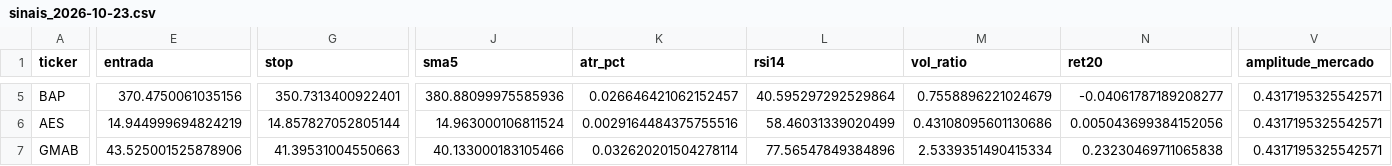
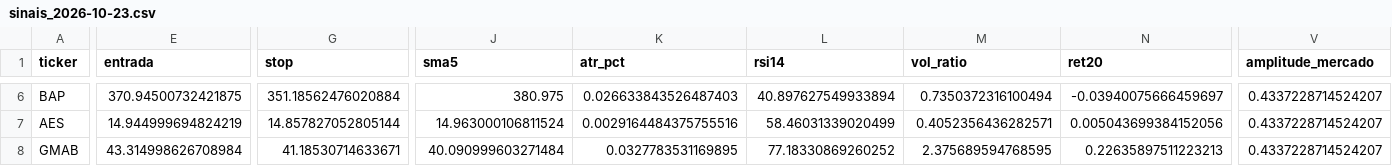
Before and after one commit to diogopestana01/analista-acoes, a CSV file: data/sinais_2026-10-23.csv, drawn as a sheet; only a part is shown, gaps mark what is left out; addresses are those after the commit; the diff covers the shown part only; the diff names each change by its address in the sheet, - before the commit and + after, or states it on an @@ line.

Commit message:
Sinais de 2026-10-23

```diff
--- a/data/sinais_2026-10-23.csv
+++ b/data/sinais_2026-10-23.csv
-E6 (entrada): 370.4750061035156
+E6 (entrada): 370.94500732421875
-G6 (stop): 350.7313400922401
+G6 (stop): 351.18562476020884
-J6 (sma5): 380.88099975585936
+J6 (sma5): 380.975
-K6 (atr_pct): 0.026646421062152457
+K6 (atr_pct): 0.026633843526487403
-L6 (rsi14): 40.595297292529864
+L6 (rsi14): 40.897627549933894
-M6 (vol_ratio): 0.7558896221024679
+M6 (vol_ratio): 0.7350372316100494
-N6 (ret20): -0.04061787189208277
+N6 (ret20): -0.03940075666459697
-V6:V8 (amplitude_mercado): 0.4317195325542571
+V6:V8 (amplitude_mercado): 0.4337228714524207
-M7 (vol_ratio): 0.43108095601130686
+M7 (vol_ratio): 0.4052356436282571
-E8 (entrada): 43.525001525878906
+E8 (entrada): 43.314998626708984
-G8 (stop): 41.39531004550663
+G8 (stop): 41.18530714633671
-J8 (sma5): 40.133000183105466
+J8 (sma5): 40.090999603271484
-K8 (atr_pct): 0.032620201504278114
+K8 (atr_pct): 0.0327783531169895
-L8 (rsi14): 77.56547849384896
+L8 (rsi14): 77.18330869260252
-M8 (vol_ratio): 2.5339351490415334
+M8 (vol_ratio): 2.375689594768595
-N8 (ret20): 0.23230469711065838
+N8 (ret20): 0.22635897511223213
```
Also changed, not shown: 1 added row and 38 edited cells elsewhere in this file, data/historico_sinais.csv.
